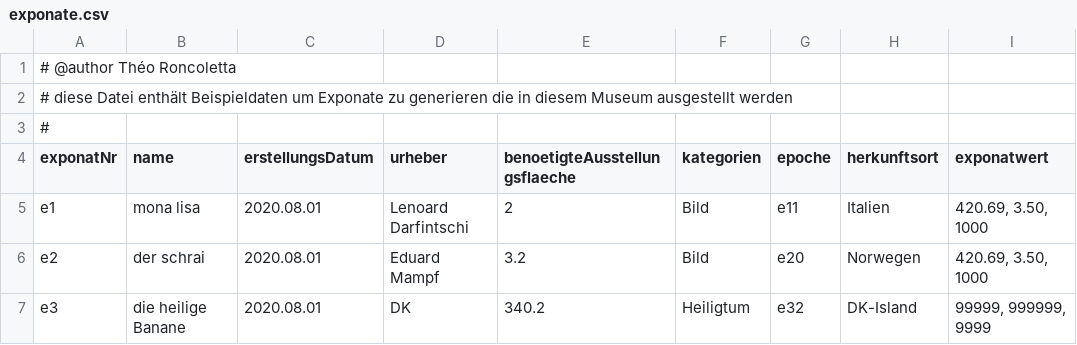
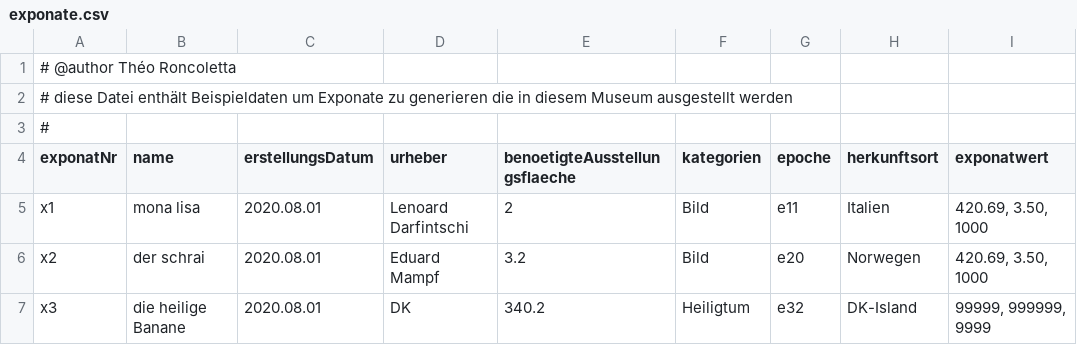
Before and after one commit to THE-ORONCO/Projekte-DHBW-Karlsruhe, a CSV file: src/main/resources/data/exponate.csv, drawn as a sheet; only a part is shown; the diff names each change by its address in the sheet, - before the commit and + after, or states it on an @@ line.

```diff
--- a/src/main/resources/data/exponate.csv
+++ b/src/main/resources/data/exponate.csv
-A5 (exponatNr): e1
+A5 (exponatNr): x1
-A6 (exponatNr): e2
+A6 (exponatNr): x2
-A7 (exponatNr): e3
+A7 (exponatNr): x3
```
Also changed, not shown: 15 other files.
